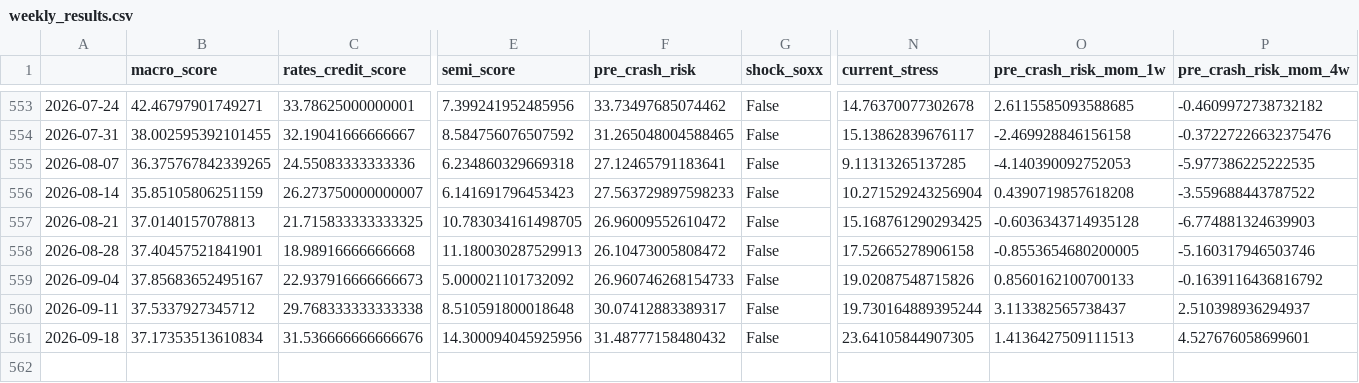
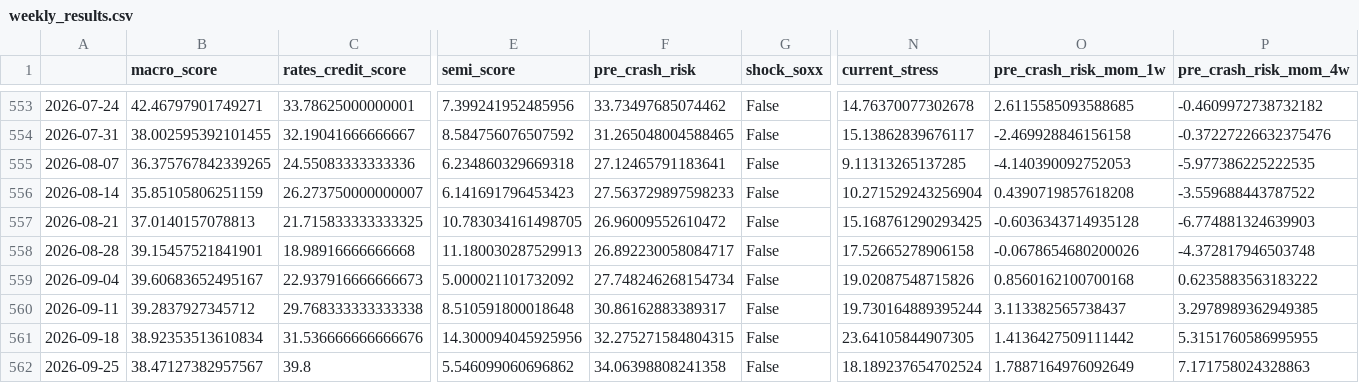
Before and after one commit to subin001893-cmyk/stock-scanner-results, a CSV file: latest/weekly_results.csv, drawn as a sheet; only a part is shown, gaps mark what is left out; rows hold the shown columns only; the diff names each change by its address in the sheet, - before the commit and + after, or states it on an @@ line.

```diff
--- a/latest/weekly_results.csv
+++ b/latest/weekly_results.csv
-B558 (macro_score): 37.40457521841901
+B558 (macro_score): 39.15457521841901
-F558 (pre_crash_risk): 26.10473005808472
+F558 (pre_crash_risk): 26.892230058084717
-O558 (pre_crash_risk_mom_1w): -0.8553654680200005
+O558 (pre_crash_risk_mom_1w): -0.0678654680200026
-P558 (pre_crash_risk_mom_4w): -5.160317946503746
+P558 (pre_crash_risk_mom_4w): -4.372817946503748
-B559 (macro_score): 37.85683652495167
+B559 (macro_score): 39.60683652495167
-F559 (pre_crash_risk): 26.960746268154733
+F559 (pre_crash_risk): 27.748246268154734
-O559 (pre_crash_risk_mom_1w): 0.8560162100700133
+O559 (pre_crash_risk_mom_1w): 0.8560162100700168
-P559 (pre_crash_risk_mom_4w): -0.1639116436816792
+P559 (pre_crash_risk_mom_4w): 0.6235883563183222
-B560 (macro_score): 37.5337927345712
+B560 (macro_score): 39.2837927345712
-F560 (pre_crash_risk): 30.07412883389317
+F560 (pre_crash_risk): 30.86162883389317
-P560 (pre_crash_risk_mom_4w): 2.510398936294937
+P560 (pre_crash_risk_mom_4w): 3.2978989362949385
-B561 (macro_score): 37.17353513610834
+B561 (macro_score): 38.92353513610834
-F561 (pre_crash_risk): 31.48777158480432
+F561 (pre_crash_risk): 32.275271584804315
-O561 (pre_crash_risk_mom_1w): 1.4136427509111513
+O561 (pre_crash_risk_mom_1w): 1.4136427509111442
-P561 (pre_crash_risk_mom_4w): 4.527676058699601
+P561 (pre_crash_risk_mom_4w): 5.3151760586995955
+row 562: 2026-09-25 | 38.47127382957567 | 39.8 | 5.546099060696862 | 34.06398808241358 | False | 18.189237654702524 | 1.7887164976092649 | 7.171758024328863
```
Also changed, not shown: latest/fred_macro_weekly.csv, latest/sector_latest_snapshot.csv, 8 other files.
